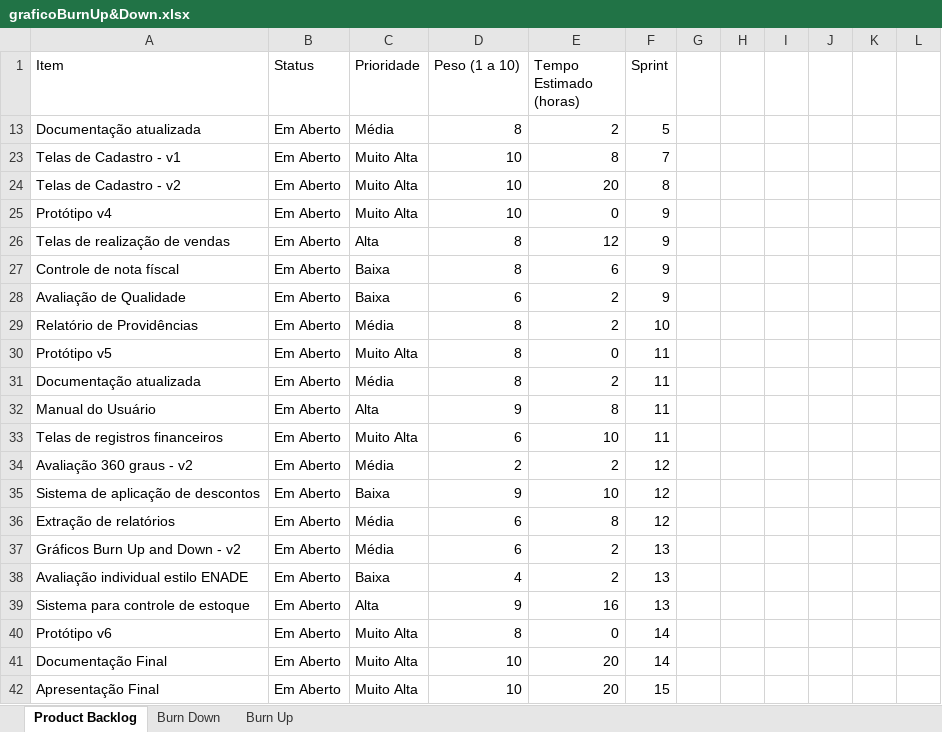
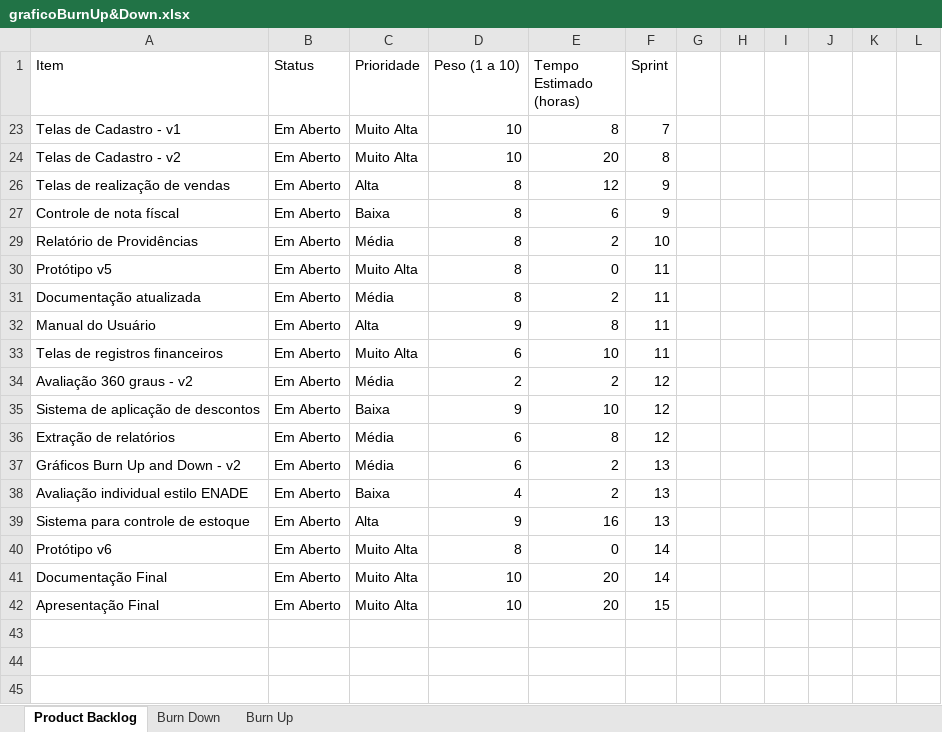
Before and after one commit to CarvalhoE/AutopecasMcQueen, an Excel workbook: Documentacao/graficoBurnUp&Down.xlsx, sheet Product Backlog, drawn as a sheet; values as stored, in another font and other column widths than the file's, no borders; table styles not drawn; the diff names each change by its address in the sheet, - before the commit and + after, or states it on an @@ line.

Commit message:
Documentação atualizada

```diff
--- a/Documentacao/graficoBurnUp&Down.xlsx (sheet Product Backlog)
+++ b/Documentacao/graficoBurnUp&Down.xlsx (sheet Product Backlog)
-row 13: Documentação atualizada | Em Aberto | Média | 8 | 2 | 5
-row 25: Protótipo v4 | Em Aberto | Muito Alta | 10 | 0 | 9
-row 28: Avaliação de Qualidade | Em Aberto | Baixa | 6 | 2 | 9
```
Also changed, not shown: sheet Burn Down, sheet Burn Up, hidden cells, charts or pictures, 8 other files.
